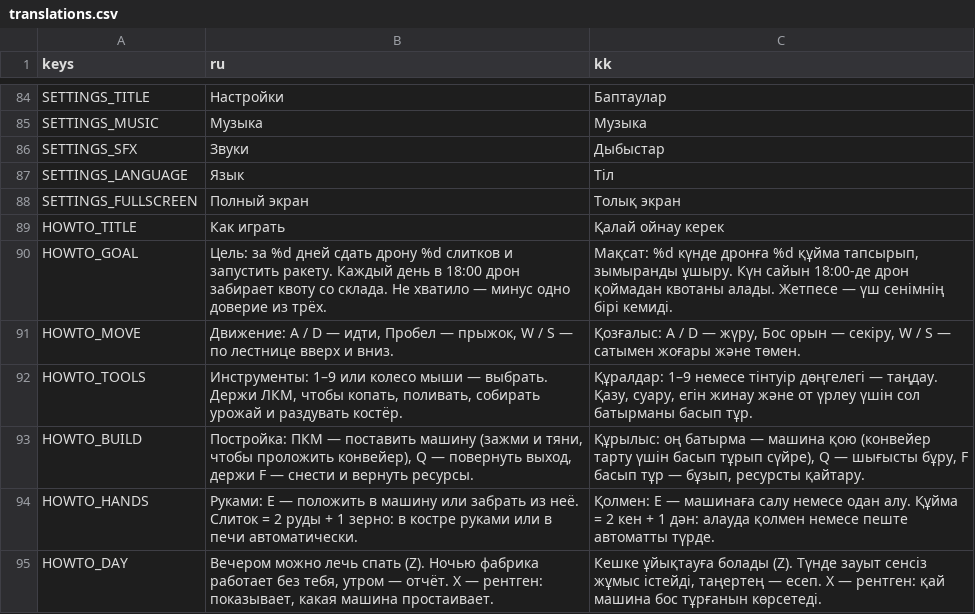
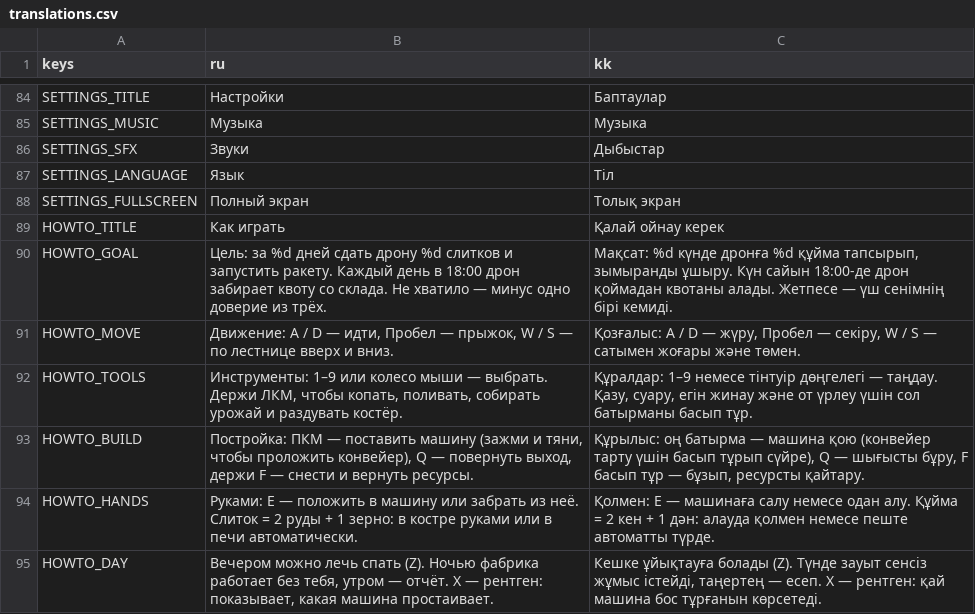
Before and after one commit to hinabaina/urban-robot, a CSV file: data/translations.csv, drawn as a sheet; only a part is shown, gaps mark what is left out; the diff covers the shown part only.

```diff
--- a/data/translations.csv
+++ b/data/translations.csv
@@ -90,3 +90,3 @@ HOWTO_TITLE,Как играть,Қалай ойнау керек
 HOWTO_GOAL,Цель: за %d дней сдать дрону %d слитков и запустить ракету. Каждый день в 18:00 дрон забирает квоту со склада. Не хватило — минус одно доверие из трёх.,"Мақсат: %d күнде дронға %d құйма тапсырып, зымыранды ұшыру. Күн сайын 18:00-де дрон қоймадан квотаны алады. Жетпесе — үш сенімнің бірі кемиді."
-HOWTO_MOVE,"Движение: A / D — идти, Пробел — прыжок, W / S — по лестнице вверх и вниз.","Қозғалыс: A / D — жүру, Бос орын — секіру, W / S — сатымен жоғары және төмен."
+HOWTO_MOVE,"Движение: A / D — идти, Пробел — прыжок, W / S — по лестнице вверх и вниз.","Қозғалыс: A / D — жүру, Пробел — секіру, W / S — сатымен жоғары және төмен."
 HOWTO_TOOLS,"Инструменты: 1–9 или колесо мыши — выбрать. Держи ЛКМ, чтобы копать, поливать, собирать урожай и раздувать костёр.","Құралдар: 1–9 немесе тінтуір дөңгелегі — таңдау. Қазу, суару, егін жинау және от үрлеу үшін сол батырманы басып тұр."
```
Also changed, not shown: 8 edited cells elsewhere in this file, 1 other file.
